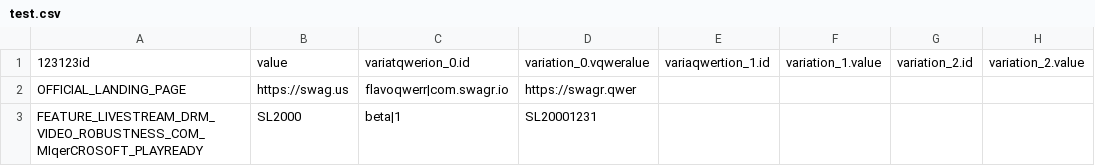
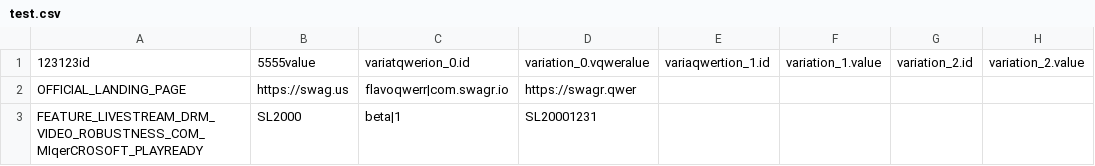
Before and after one commit to zhang699/csv-repo, a CSV file: test.csv, drawn as a sheet.

Commit message:
Update test.csv

```diff
--- a/test.csv
+++ b/test.csv
@@ -1,2 +1,2 @@
-123123id,value,variatqwerion_0.id,variation_0.vqweralue,variaqwertion_1.id,variation_1.value,variation_2.id,variation_2.value
+123123id,5555value,variatqwerion_0.id,variation_0.vqweralue,variaqwertion_1.id,variation_1.value,variation_2.id,variation_2.value
 OFFICIAL_LANDING_PAGE,https://swag.us,flavoqwerr|com.swagr.io,https://swagr.qwer
```
